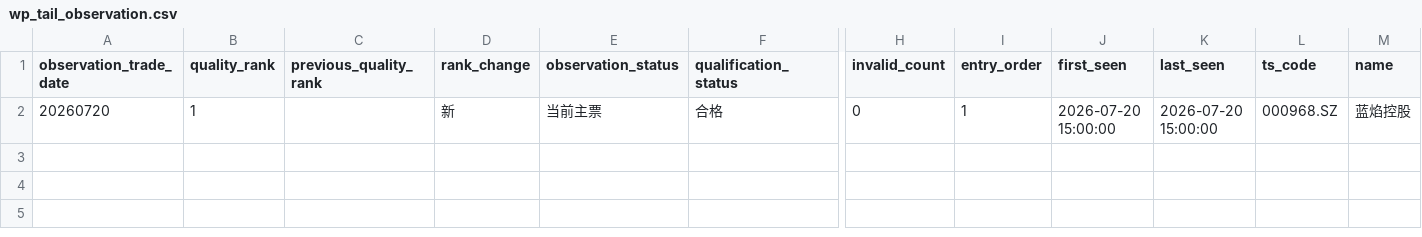
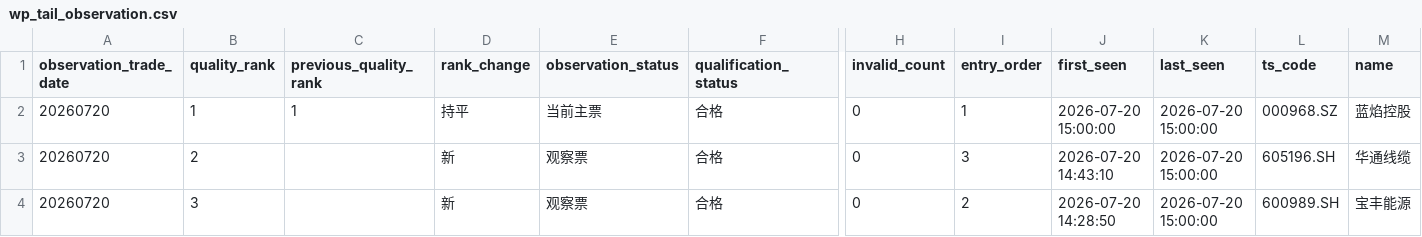
Before and after one commit to njedu2023-prog/WP, a CSV file: outputs/csv/wp_tail_observation.csv, drawn as a sheet; only a part is shown, gaps mark what is left out; rows hold the shown columns only; the diff names each change by its address in the sheet, - before the commit and + after, or states it on an @@ line.

```diff
--- a/outputs/csv/wp_tail_observation.csv
+++ b/outputs/csv/wp_tail_observation.csv
-C2 (previous_quality_rank): (empty)
+C2 (previous_quality_rank): 1
-D2 (rank_change): 新
+D2 (rank_change): 持平
+row 3: 20260720 | 2 |  | 新 | 观察票 | 合格 | 0 | 3 | 2026-07-20 14:43:10 | 2026-07-20 15:00:00 | 605196.SH | 华通线缆
+row 4: 20260720 | 3 |  | 新 | 观察票 | 合格 | 0 | 2 | 2026-07-20 14:28:50 | 2026-07-20 15:00:00 | 600989.SH | 宝丰能源
```
Also changed, not shown: outputs/csv/wp_full_rank.csv, outputs/csv/wp_top50.csv, 10 other files.
